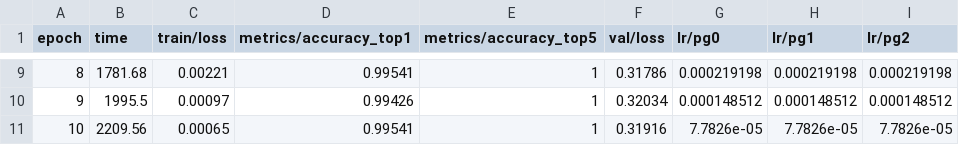
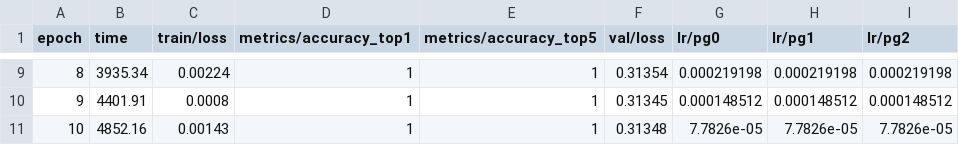
Before and after one commit to Hussainflr/login_detection, a CSV file: results/results.csv, drawn as a sheet; only a part is shown, gaps mark what is left out; the diff covers the shown part only.

Commit message:
More trained model

```diff
--- a/results/results.csv
+++ b/results/results.csv
@@ -9,3 +9,3 @@ epoch,time,train/loss,metrics/accuracy_top1,metrics/accuracy_top5,val/loss,lr/pg
-8,1781.68,0.00221,0.99541,1,0.31786,0.000219198,0.000219198,0.000219198
-9,1995.5,0.00097,0.99426,1,0.32034,0.000148512,0.000148512,0.000148512
-10,2209.56,0.00065,0.99541,1,0.31916,7.7826e-05,7.7826e-05,7.7826e-05
+8,3935.34,0.00224,1,1,0.31354,0.000219198,0.000219198,0.000219198
+9,4401.91,0.0008,1,1,0.31345,0.000148512,0.000148512,0.000148512
+10,4852.16,0.00143,1,1,0.31348,7.7826e-05,7.7826e-05,7.7826e-05
```
Also changed, not shown: 31 edited cells elsewhere in this file, 13 other files.
